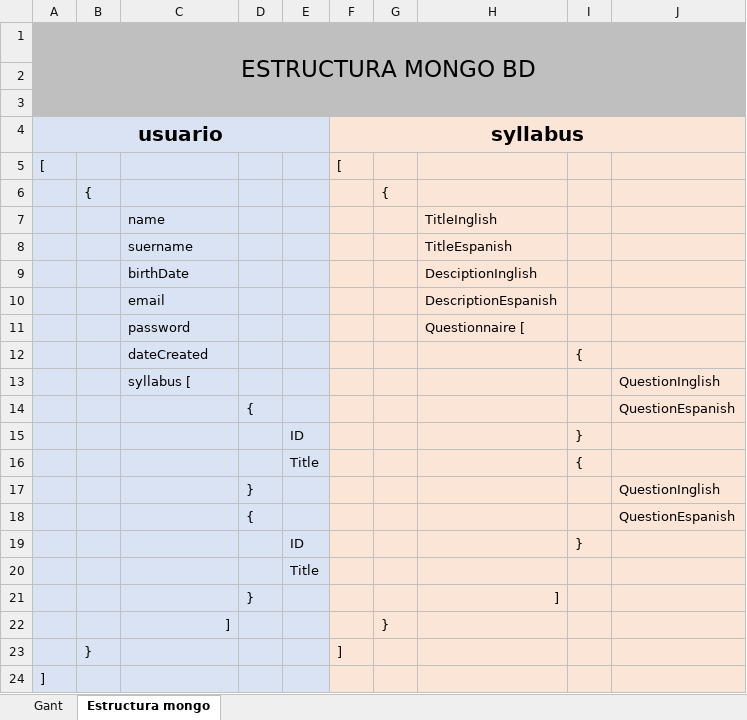
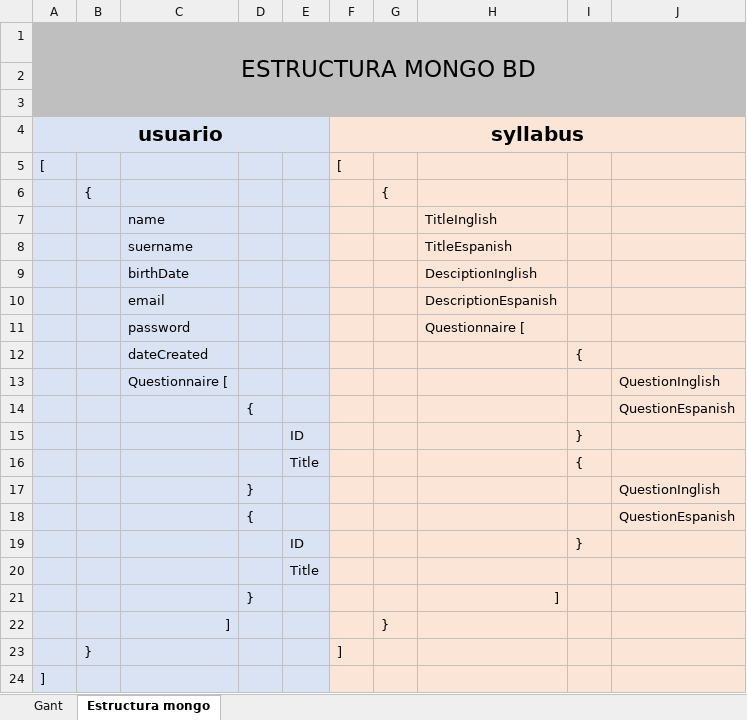
Before and after one commit to ludmilacordiviola/NTTData-UTN, an Excel workbook: Diagrama.xlsx, sheet Estructura mongo, drawn as a sheet; values as stored, in another font and other column widths than the file's, no borders; the diff names each change by its address in the sheet, - before the commit and + after, or states it on an @@ line.

```diff
--- a/Diagrama.xlsx (sheet Estructura mongo)
+++ b/Diagrama.xlsx (sheet Estructura mongo)
-C13: syllabus [
+C13: Questionnaire [
```
Also changed, not shown: 7 other files.
